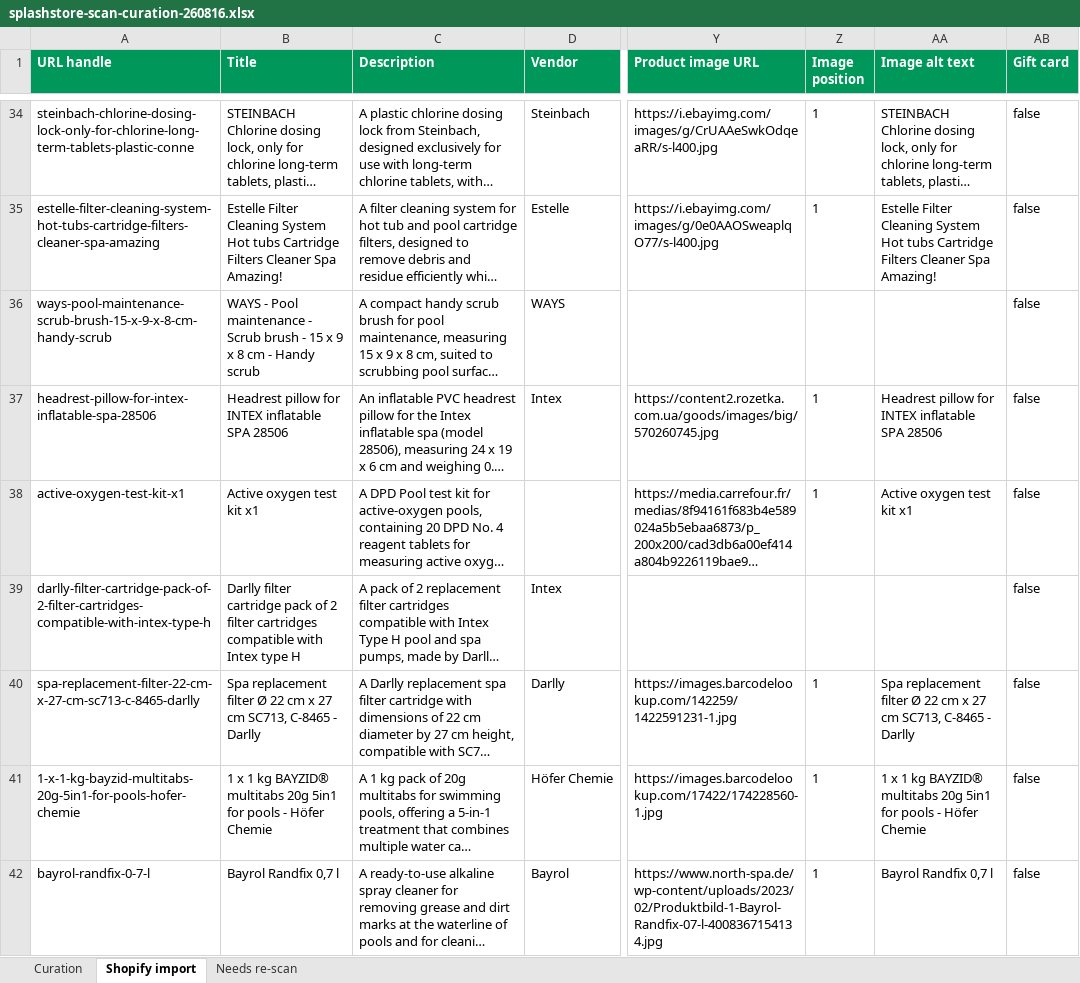
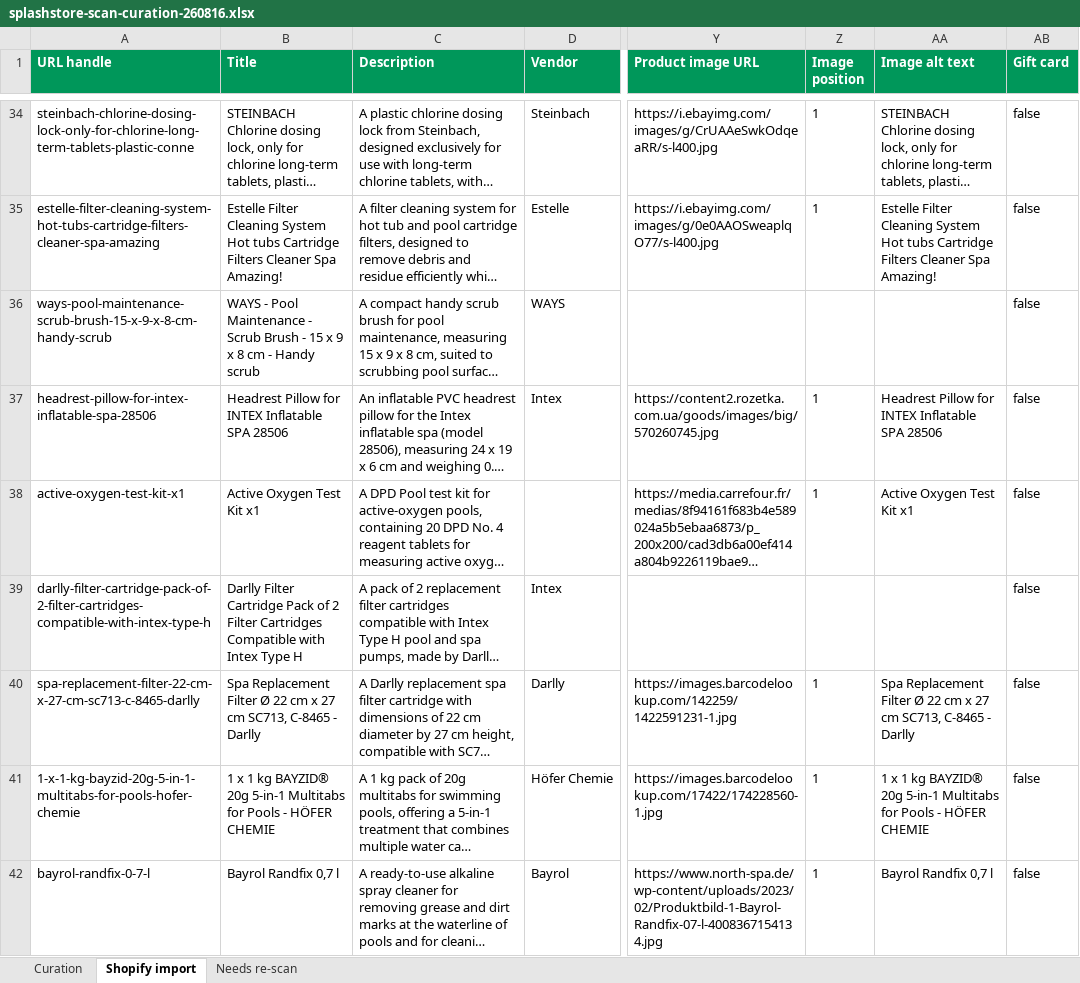
Before and after one commit to riccardotedesco9-debug/my-projects, an Excel workbook: projects/splashstore/docs/splashstore-scan-curation-260816.xlsx, sheet Shopify import, drawn as a sheet; only a part is shown, gaps mark what is left out; long unchanged cells end in …; values as stored, in another font and other column widths than the file's, no borders; the diff covers the shown part only; the diff names each change by its address in the sheet, - before the commit and + after, or states it on an @@ line.

```diff
--- a/projects/splashstore/docs/splashstore-scan-curation-260816.xlsx (sheet Shopify import)
+++ b/projects/splashstore/docs/splashstore-scan-curation-260816.xlsx (sheet Shopify import)
-B36 (Title): …- Pool maintenance - Scrub brush - 15…
+B36 (Title): …- Pool Maintenance - Scrub Brush - 15…
-B37 (Title): Headrest pillow for INTEX inflatable SPA 28506
+B37 (Title): Headrest Pillow for INTEX Inflatable SPA 28506
-AA37 (Image alt text): Headrest pillow for INTEX inflatable SPA 28506
+AA37 (Image alt text): Headrest Pillow for INTEX Inflatable SPA 28506
-B38 (Title): Active oxygen test kit x1
+B38 (Title): Active Oxygen Test Kit x1
-AA38 (Image alt text): Active oxygen test kit x1
+AA38 (Image alt text): Active Oxygen Test Kit x1
-B39 (Title): Darlly filter cartridge pack of 2 filter cartridges compatible with Intex type H
+B39 (Title): Darlly Filter Cartridge Pack of 2 Filter Cartridges Compatible with Intex Type H
-B40 (Title): Spa replacement filter Ø 22…
+B40 (Title): Spa Replacement Filter Ø 22…
-AA40 (Image alt text): Spa replacement filter Ø 22…
+AA40 (Image alt text): Spa Replacement Filter Ø 22…
-A41 (URL handle): 1-x-1-kg-bayzid-multitabs-20g-5in1-for-pools-hofer-chemie
+A41 (URL handle): 1-x-1-kg-bayzid-20g-5-in-1-multitabs-for-pools-hofer-chemie
-B41 (Title): …kg BAYZID® multitabs 20g 5in1 for pools - Höfer Chemie
+B41 (Title): …kg BAYZID® 20g 5-in-1 Multitabs for Pools - HÖFER CHEMIE
-AA41 (Image alt text): …kg BAYZID® multitabs 20g 5in1 for pools - Höfer Chemie
+AA41 (Image alt text): …kg BAYZID® 20g 5-in-1 Multitabs for Pools - HÖFER CHEMIE
```
Also changed, not shown: 26 edited cells elsewhere in this sheet, sheet Curation, charts or pictures, 6 other files.
